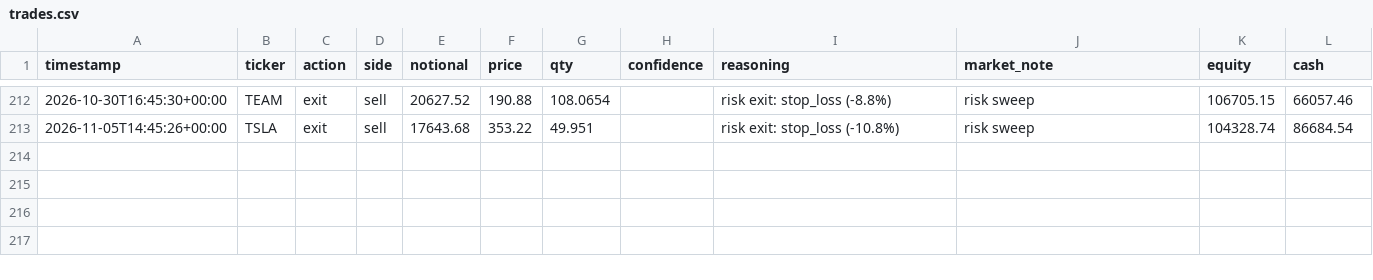
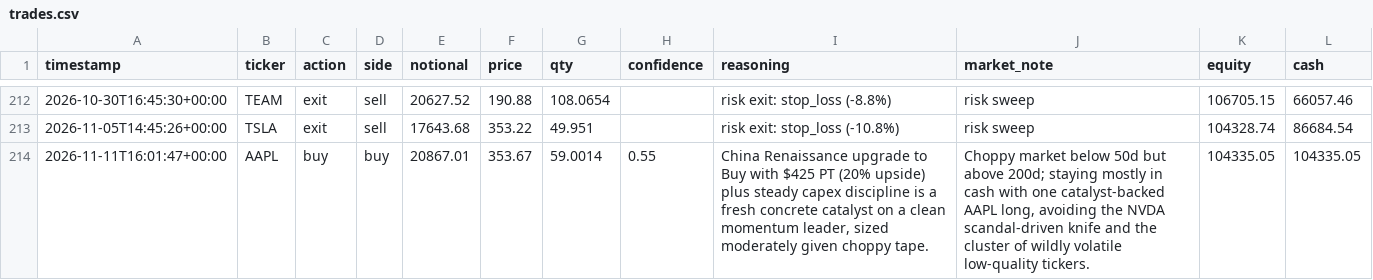
Before and after one commit to MaxNoddings/Alfred-Lite, a CSV file: trades.csv, drawn as a sheet; only a part is shown, gaps mark what is left out.

```diff
--- a/trades.csv
+++ b/trades.csv
@@ -213 +213,2 @@ timestamp,ticker,action,side,notional,price,qty,confidence,reasoning,market_note
 2026-11-05T14:45:26+00:00,TSLA,exit,sell,17643.68,353.22,49.951,,risk exit: stop_loss (-10.8%),risk sweep,104328.74,86684.54
+2026-11-11T16:01:47+00:00,AAPL,buy,buy,20867.01,353.67,59.0014,0.55,"China Renaissance upgrade to Buy with $425 PT (20% upside) plus steady capex discipline is a fresh concrete catalyst on a clean momentum leader, sized moderately given choppy tape.","Choppy market below 50d but above 200d; staying mostly in cash with one catalyst-backed AAPL long, avoiding the NVDA scandal-driven knife and the cluster of wildly volatile low-quality tickers.",104335.05,104335.05
```
